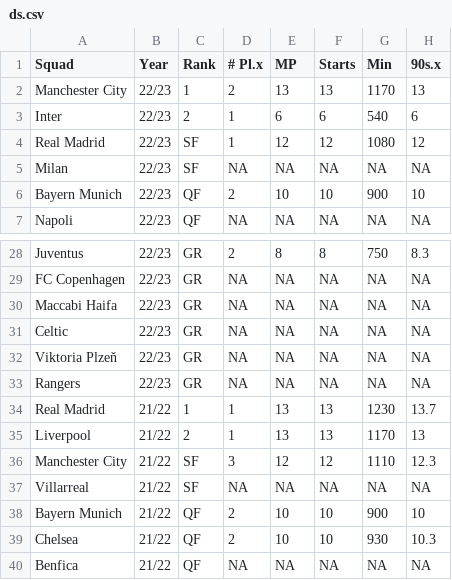
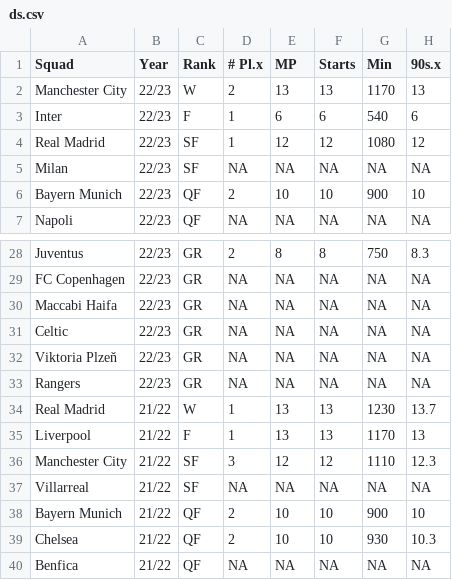
Before and after one commit to starce1/Champions-League-NS-EA, a CSV file: ds.csv, drawn as a sheet; only a part is shown, gaps mark what is left out; the diff names each change by its address in the sheet, - before the commit and + after, or states it on an @@ line.

Commit message:
year taskbar!

```diff
--- a/ds.csv
+++ b/ds.csv
-C2 (Rank): 1
+C2 (Rank): W
-C3 (Rank): 2
+C3 (Rank): F
-C34 (Rank): 1
+C34 (Rank): W
-C35 (Rank): 2
+C35 (Rank): F
```
Also changed, not shown: gs.csv, ps.csv, 3 other files.
